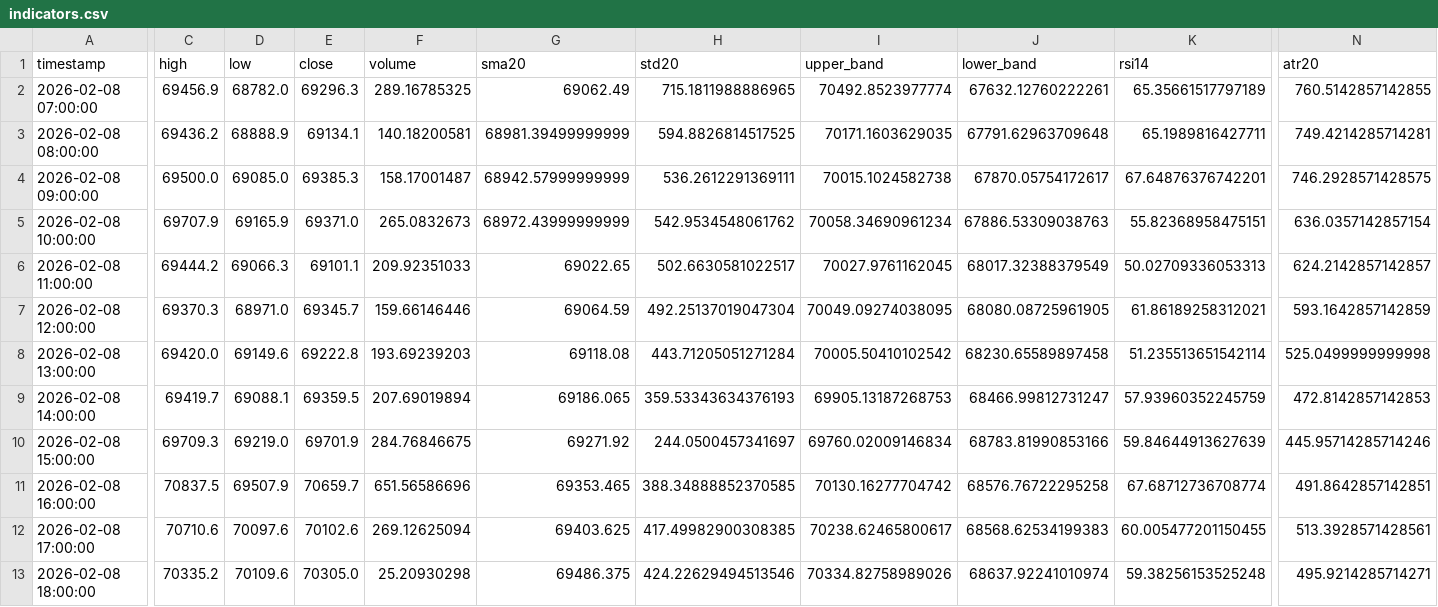
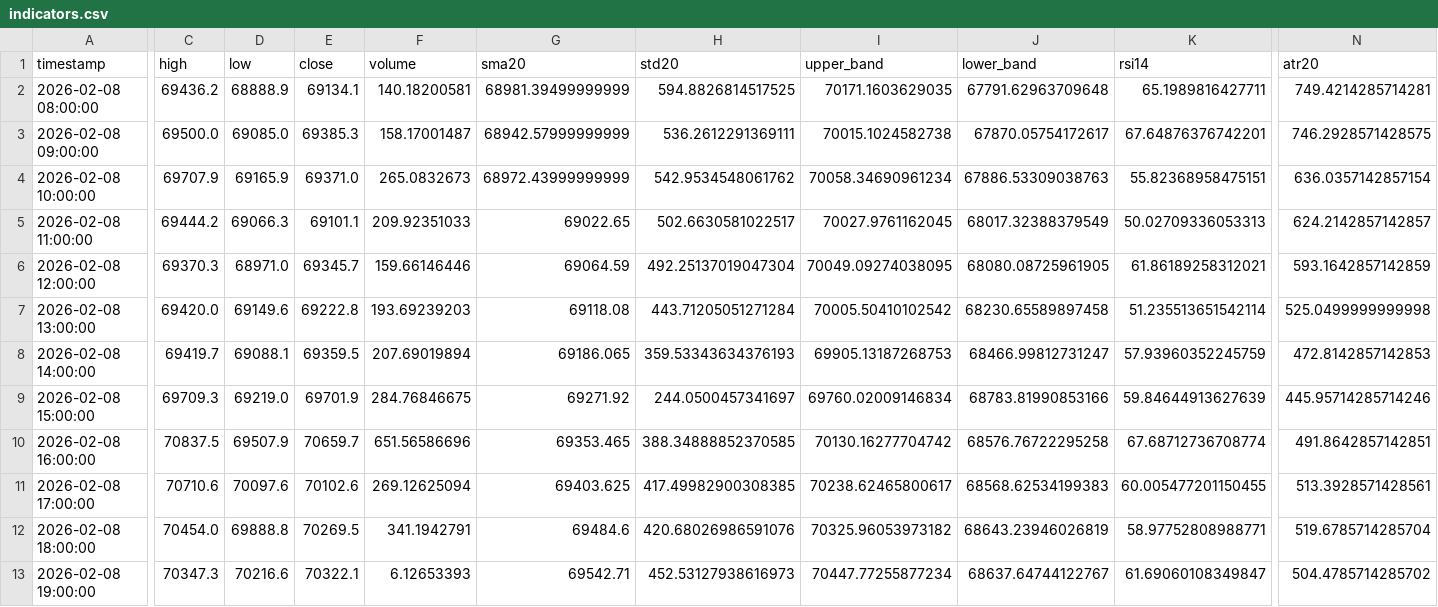
Before and after one commit to cdavocazh/btc-db-v3-cron, a CSV file: backtest_results/indicators.csv, drawn as a sheet; only a part is shown, gaps mark what is left out; removed rows and columns are numbered as before the commit, all else as after; rows hold the shown columns only; the diff names each change by its address in the sheet, - before the commit and + after, or states it on an @@ line.

```diff
--- a/backtest_results/indicators.csv
+++ b/backtest_results/indicators.csv
-row 2: 2026-02-08 07:00:00 | 69456.9 | 68782.0 | 69296.3 | 289.16785325 | 69062.49 | 715.1811988886965 | 70492.8523977774 | 67632.12760222261 | 65.35661517797189 | 760.5142857142855
-C12 (high): 70335.2
+C12 (high): 70454.0
-D12 (low): 70109.6
+D12 (low): 69888.8
-E12 (close): 70305.0
+E12 (close): 70269.5
-F12 (volume): 25.20930298
+F12 (volume): 341.1942791
-G12 (sma20): 69486.375
+G12 (sma20): 69484.6
-H12 (std20): 424.22629494513546
+H12 (std20): 420.68026986591076
-I12 (upper_band): 70334.82758989026
+I12 (upper_band): 70325.96053973182
-J12 (lower_band): 68637.92241010974
+J12 (lower_band): 68643.23946026819
-K12 (rsi14): 59.38256153525248
+K12 (rsi14): 58.97752808988771
-N12 (atr20): 495.9214285714271
+N12 (atr20): 519.6785714285704
+row 13: 2026-02-08 19:00:00 | 70347.3 | 70216.6 | 70322.1 | 6.12653393 | 69542.71 | 452.53127938616973 | 70447.77255877234 | 68637.64744122767 | 61.69060108349847 | 504.4785714285702
```
Also changed, not shown: backtest_results/conditions.csv, 3 other files.
